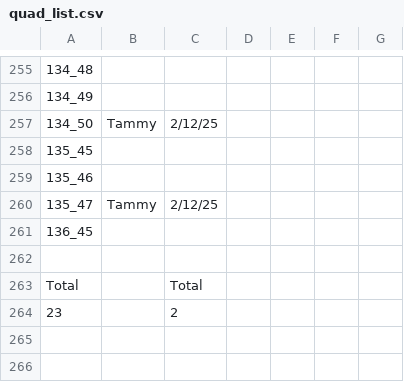
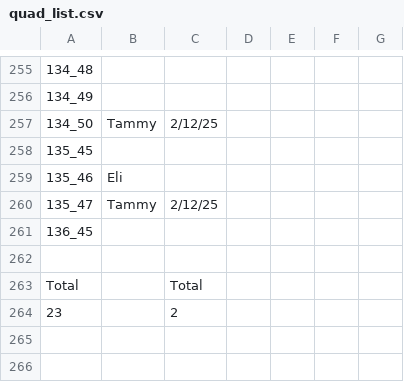
Before and after one commit to ClarkCGA/moore_phase_6, a CSV file: quad_list.csv, drawn as a sheet; only a part is shown, gaps mark what is left out; the diff names each change by its address in the sheet, - before the commit and + after, or states it on an @@ line.

Commit message:
Add files via upload
update csv

```diff
--- a/quad_list.csv
+++ b/quad_list.csv
-B259: (empty)
+B259: Eli
```
